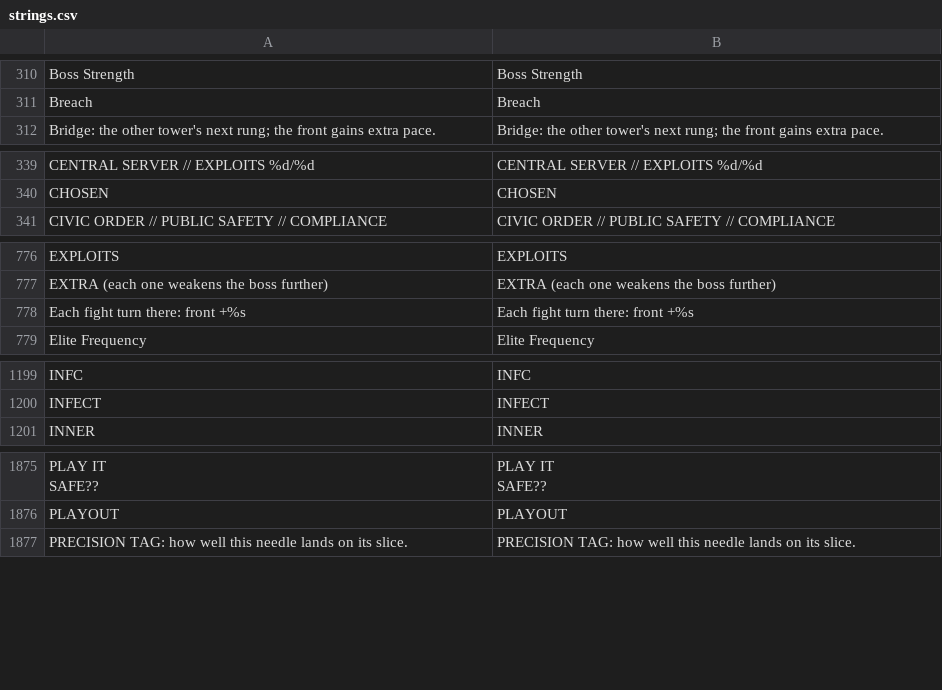
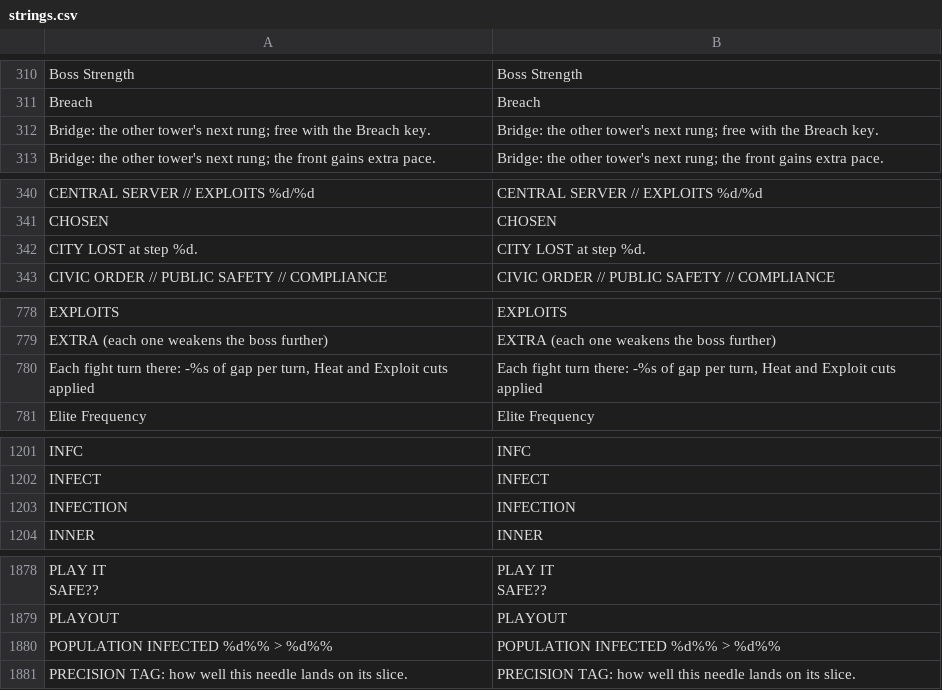
Before and after one commit to Noitues/REBEL_CELL, a CSV file: assets/text/strings.csv, drawn as a sheet; only a part is shown, gaps mark what is left out; the diff covers the shown part only.

```diff
--- a/assets/text/strings.csv
+++ b/assets/text/strings.csv
@@ -323,2 +323,3 @@ Boss Strength,Boss Strength
 Breach,Breach
+Bridge: the other tower's next rung; free with the Breach key.,Bridge: the other tower's next rung; free with the Breach key.
 Bridge: the other tower's next rung; the front gains extra pace.,Bridge: the other tower's next rung; the front gains extra pace.
@@ -352,2 +353,3 @@ CENTRAL SERVER // EXPLOITS %d/%d,CENTRAL SERVER // EXPLOITS %d/%d
 CHOSEN,CHOSEN
+CITY LOST at step %d.,CITY LOST at step %d.
 CIVIC ORDER  //  PUBLIC SAFETY  //  COMPLIANCE,CIVIC ORDER  //  PUBLIC SAFETY  //  COMPLIANCE
@@ -789,3 +791,3 @@ EXPLOITS,EXPLOITS
 EXTRA  (each one weakens the boss further),EXTRA  (each one weakens the boss further)
-Each fight turn there: front +%s,Each fight turn there: front +%s
+"Each fight turn there: -%s of gap per turn, Heat and Exploit cuts applied","Each fight turn there: -%s of gap per turn, Heat and Exploit cuts applied"
 Elite Frequency,Elite Frequency
@@ -1214,2 +1216,3 @@ INFC,INFC
 INFECT,INFECT
+INFECTION,INFECTION
 INNER,INNER
@@ -1898,2 +1901,3 @@ SAFE??"
 PLAYOUT,PLAYOUT
+POPULATION INFECTED %d%% > %d%%,POPULATION INFECTED %d%% > %d%%
 PRECISION TAG: how well this needle lands on its slice.,PRECISION TAG: how well this needle lands on its slice.
```
Also changed, not shown: 2 added rows and 2 edited cells elsewhere in this file, 23 other files.
